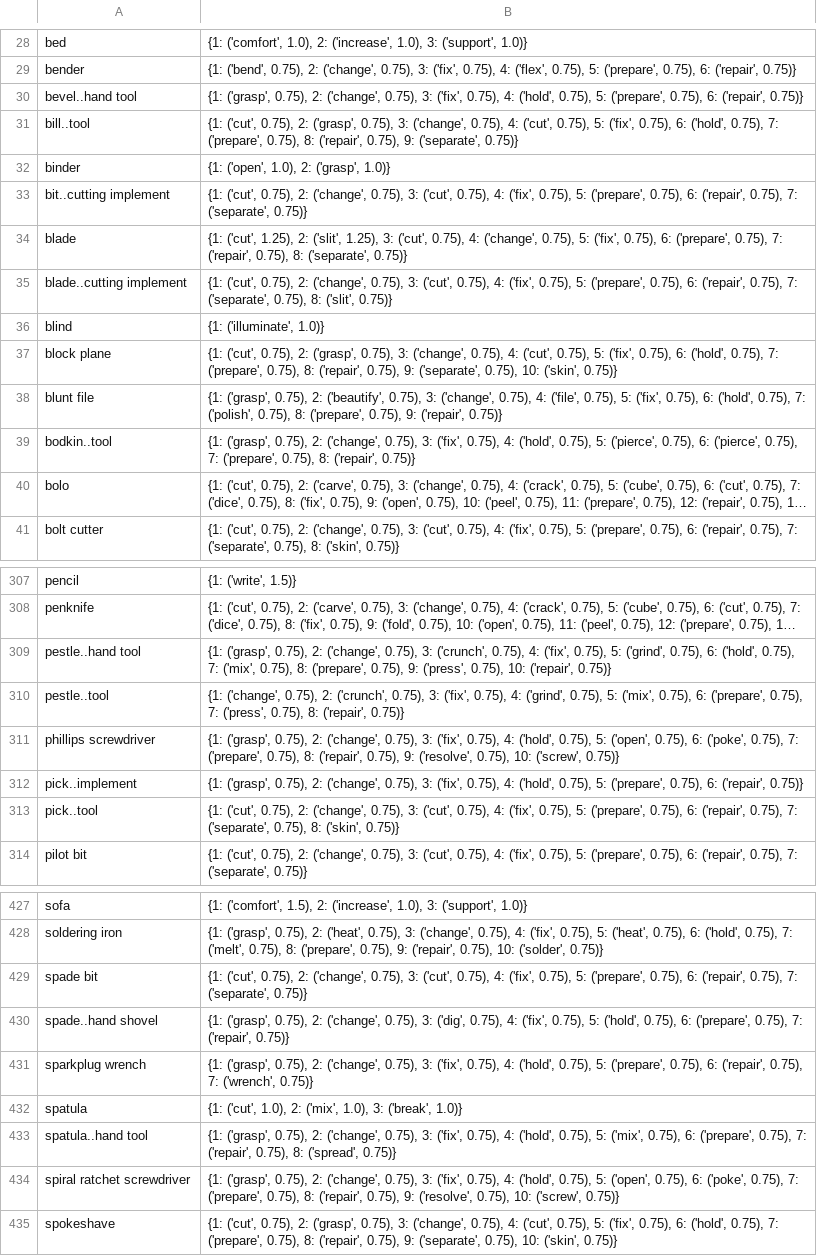
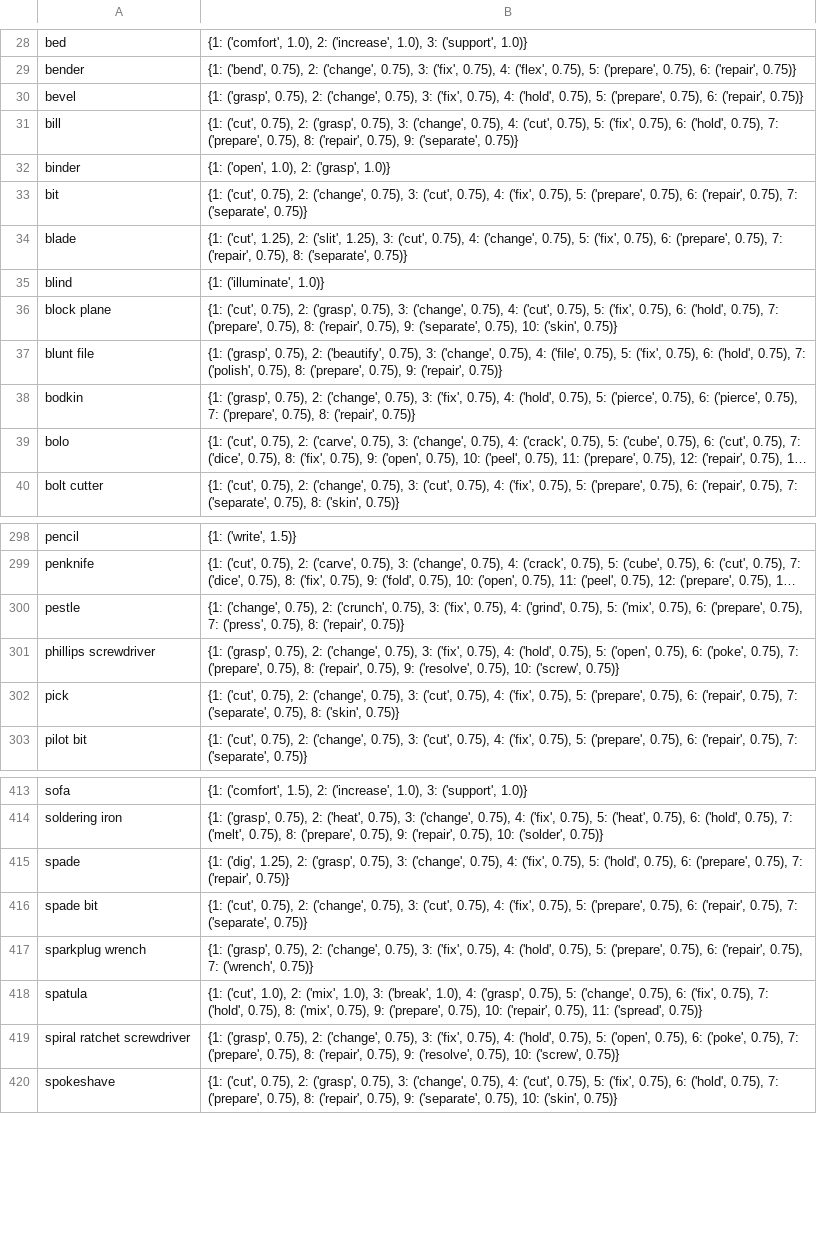
Before and after one commit to linusbui/Robo-CSK-Benchmark, a CSV file: tool-substitution/affordance_data.csv, drawn as a sheet; only a part is shown, gaps mark what is left out; long unchanged cells end in …; removed rows and columns are numbered as before the commit, all else as after; the diff covers the shown part only; the diff names each change by its address in the sheet, - before the commit and + after, or states it on an @@ line.

```diff
--- a/tool-substitution/affordance_data.csv
+++ b/tool-substitution/affordance_data.csv
-A30: bevel..hand tool
+A30: bevel
-A31: bill..tool
+A31: bill
-A33: bit..cutting implement
+A33: bit
-row 35: blade..cutting implement | {1: ('cut', 0.75), 2: ('change', 0.75), 3: ('cut', 0.75), 4: ('fix', 0.75), 5: ('prepare', 0.75), 6: ('repair', 0.75), 7: ('separate', 0.75), 8: ('slit', 0.75)}
-A38: bodkin..tool
+A38: bodkin
-row 309: pestle..hand tool | {1: ('grasp', 0.75), 2: ('change', 0.75), 3: ('crunch', 0.75), 4: ('fix', 0.75), 5: ('grind', 0.75), 6: ('hold', 0.75), 7: ('mix', 0.75), 8: ('prepare', 0.75), 9: ('press', 0.75), 10: ('repair', 0.75)}
-A300: pestle..tool
+A300: pestle
-row 312: pick..implement | {1: ('grasp', 0.75), 2: ('change', 0.75), 3: ('fix', 0.75), 4: ('hold', 0.75), 5: ('prepare', 0.75), 6: ('repair', 0.75)}
-A302: pick..tool
+A302: pick
+row 415: spade | {1: ('dig', 1.25), 2: ('grasp', 0.75), 3: ('change', 0.75), 4: ('fix', 0.75), 5: ('hold', 0.75), 6: ('prepare', 0.75), 7: ('repair', 0.75)}
-row 430: spade..hand shovel | {1: ('grasp', 0.75), 2: ('change', 0.75), 3: ('dig', 0.75), 4: ('fix', 0.75), 5: ('hold', 0.75), 6: ('prepare', 0.75), 7: ('repair', 0.75)}
-B418: …3: ('break', 1.0)}
+B418: …3: ('break', 1.0), 4: ('grasp', 0.75), 5: ('change', 0.75), 6: ('fix', 0.75), 7: ('hold', 0.75), 8: ('mix', 0.75), 9: ('prepare', 0.75), 10: ('repair', 0.75), 11: ('spread', 0.75)}
-row 433: spatula..hand tool | {1: ('grasp', 0.75), 2: ('change', 0.75), 3: ('fix', 0.75), 4: ('hold', 0.75), 5: ('mix', 0.75), 6: ('prepare', 0.75), 7: ('repair', 0.75), 8: ('spread', 0.75)}
```
Also changed, not shown: 6 added rows, 17 removed rows and 29 edited cells elsewhere in this file, 2 other files.
